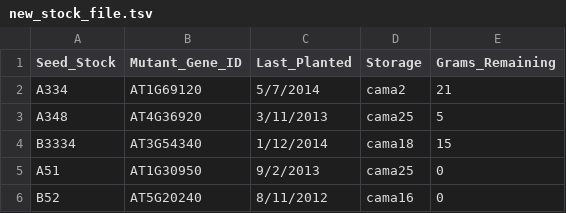
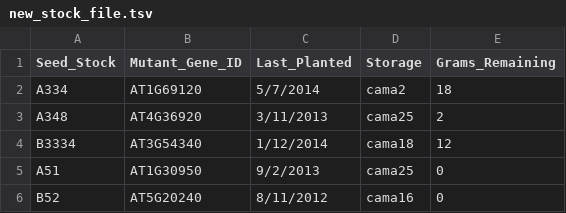
Before and after one commit to Sarapg-upm/Assignment_Answers, a TSV file: Assignment_1/new_stock_file.tsv, drawn as a sheet.

```diff
--- a/Assignment_1/new_stock_file.tsv
+++ b/Assignment_1/new_stock_file.tsv
@@ -1,5 +1,5 @@
 Seed_Stock	Mutant_Gene_ID	Last_Planted	Storage	Grams_Remaining
-A334	AT1G69120	5/7/2014	cama2	21
-A348	AT4G36920	3/11/2013	cama25	5
-B3334	AT3G54340	1/12/2014	cama18	15
+A334	AT1G69120	5/7/2014	cama2	18
+A348	AT4G36920	3/11/2013	cama25	2
+B3334	AT3G54340	1/12/2014	cama18	12
 A51	AT1G30950	9/2/2013	cama25	0
```
Also changed, not shown: 2 other files.
